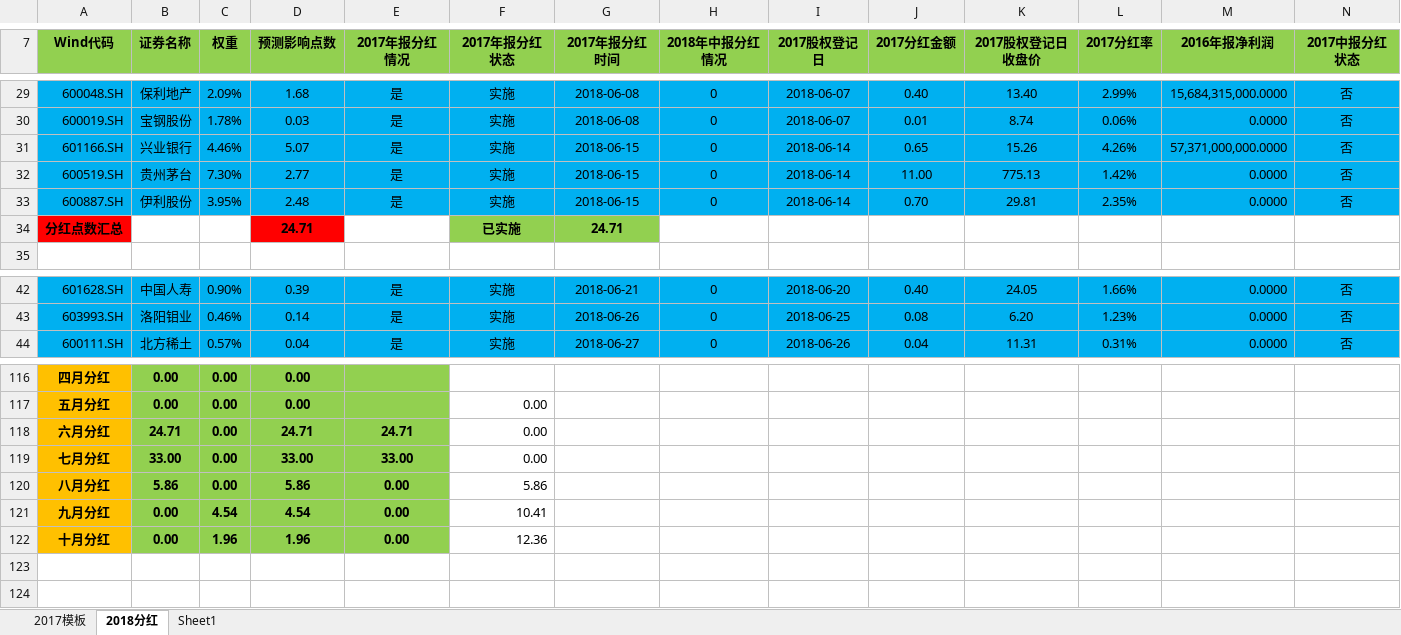
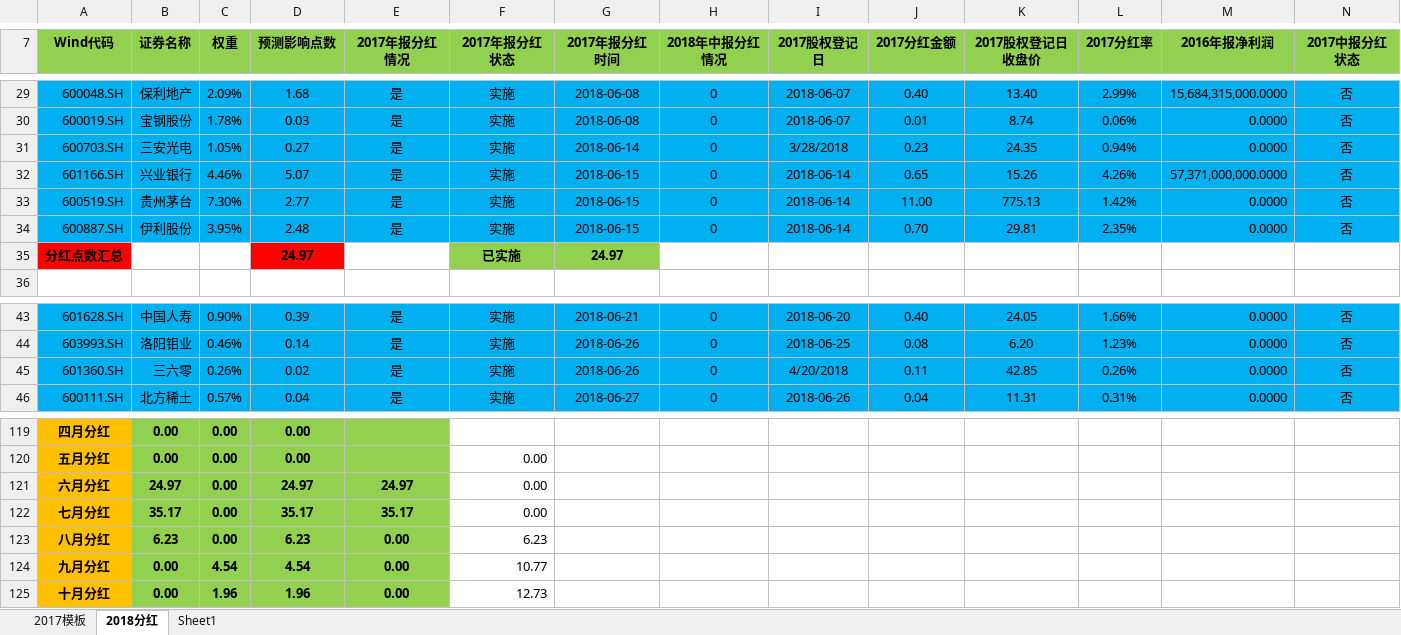
Before and after one commit to PokerDang/OPT-Account, an Excel workbook: 上证50ETF分红_数据.xlsx, sheet 2018分红, drawn as a sheet; only a part is shown, gaps mark what is left out; values as stored, in another font and other column widths than the file's, no borders; addresses are those after the commit; rows hold the shown columns only; the diff covers the shown part only; the diff names each change by its address in the sheet, - before the commit and + after, or states it on an @@ line.

```diff
--- a/上证50ETF分红_数据.xlsx (sheet 2018分红)
+++ b/上证50ETF分红_数据.xlsx (sheet 2018分红)
+row 31: 600703.SH | 三安光电 | 1.05% | 0.27 | 是 | 实施 | 2018-06-14 | 0 | 3/28/2018 | 0.23 | 24.35 | 0.94% | 0.0000 | 否
-D35 (预测影响点数): 24.71
+D35 (预测影响点数): 24.97
-G35 (2017年报分红时间): 24.71
+G35 (2017年报分红时间): 24.97
+row 45: 601360.SH | 三六零 | 0.26% | 0.02 | 是 | 实施 | 2018-06-26 | 0 | 4/20/2018 | 0.11 | 42.85 | 0.26% | 0.0000 | 否
-B121 (证券名称): 24.71
+B121 (证券名称): 24.97
-D121 (预测影响点数): 24.71
+D121 (预测影响点数): 24.97
-E121 (2017年报分红情况): 24.71
+E121 (2017年报分红情况): 24.97
-B122 (证券名称): 33.00
+B122 (证券名称): 35.17
-D122 (预测影响点数): 33.00
+D122 (预测影响点数): 35.17
-E122 (2017年报分红情况): 33.00
+E122 (2017年报分红情况): 35.17
-B123 (证券名称): 5.86
+B123 (证券名称): 6.23
-D123 (预测影响点数): 5.86
+D123 (预测影响点数): 6.23
-F123 (2017年报分红状态): 5.86
+F123 (2017年报分红状态): 6.23
-F124 (2017年报分红状态): 10.41
+F124 (2017年报分红状态): 10.77
-F125 (2017年报分红状态): 12.36
+F125 (2017年报分红状态): 12.73
```
Also changed, not shown: 7 added rows, 6 removed rows, 13 edited cells and cell formats elsewhere in this sheet, sheet Sheet1, sheet 2017模板, formulas that keep their value, 期权自营财务记录.xlsx, 1 other file.
